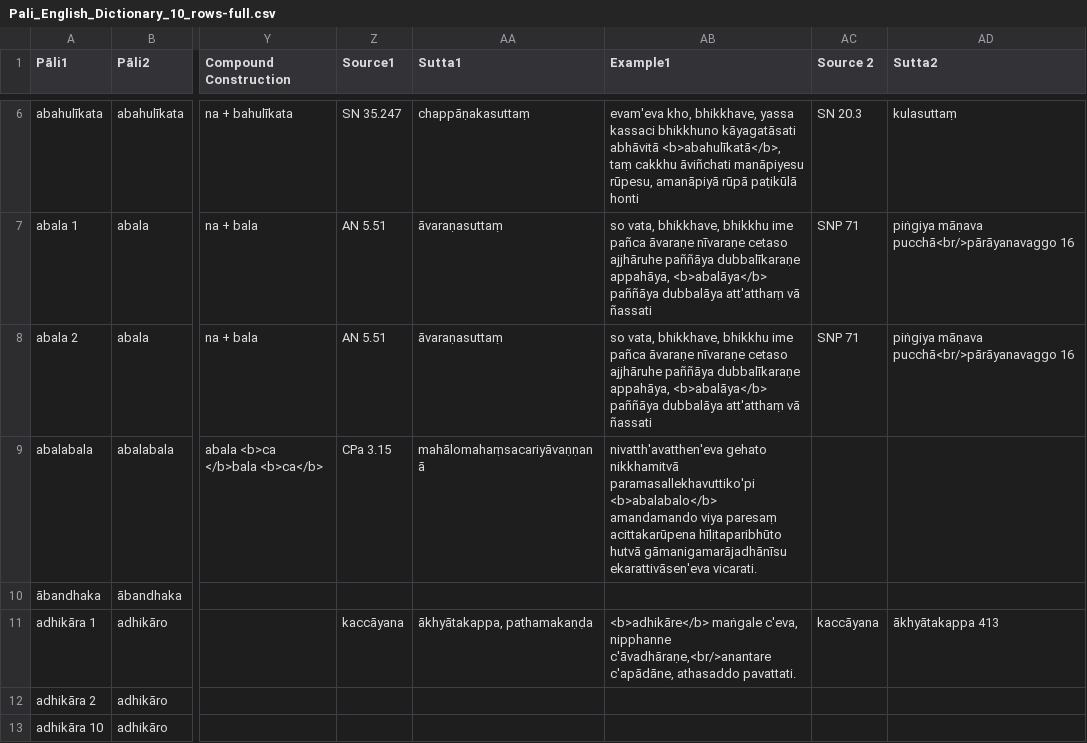
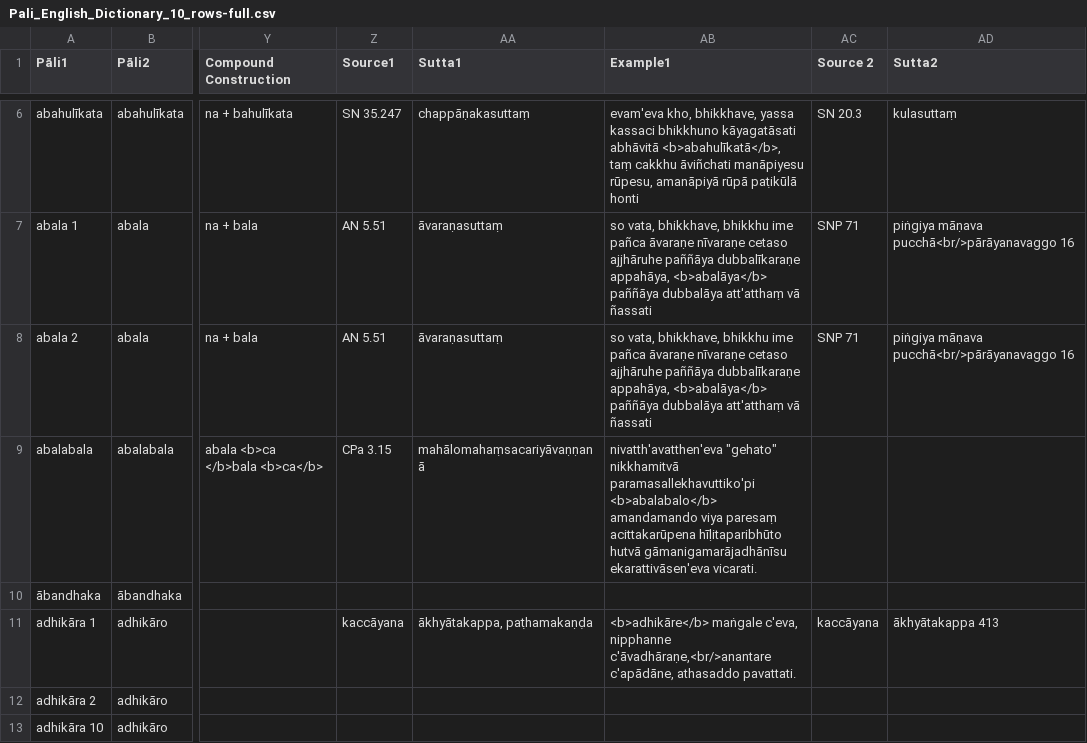
Before and after one commit to digitalpalitools/enhanced-digital-pali-dictionary, a CSV file: Pali_English_Dictionary_10_rows-full.csv, drawn as a sheet; only a part is shown, gaps mark what is left out; the diff names each change by its address in the sheet, - before the commit and + after, or states it on an @@ line.

```diff
--- a/Pali_English_Dictionary_10_rows-full.csv
+++ b/Pali_English_Dictionary_10_rows-full.csv
-AB9 (Example1): nivatth'avatthen'eva gehato nikkhamitvā paramasallekhavuttiko'pi…
+AB9 (Example1): nivatth'avatthen'eva "gehato" nikkhamitvā paramasallekhavuttiko'pi…
```
Also changed, not shown: 17 other files.
